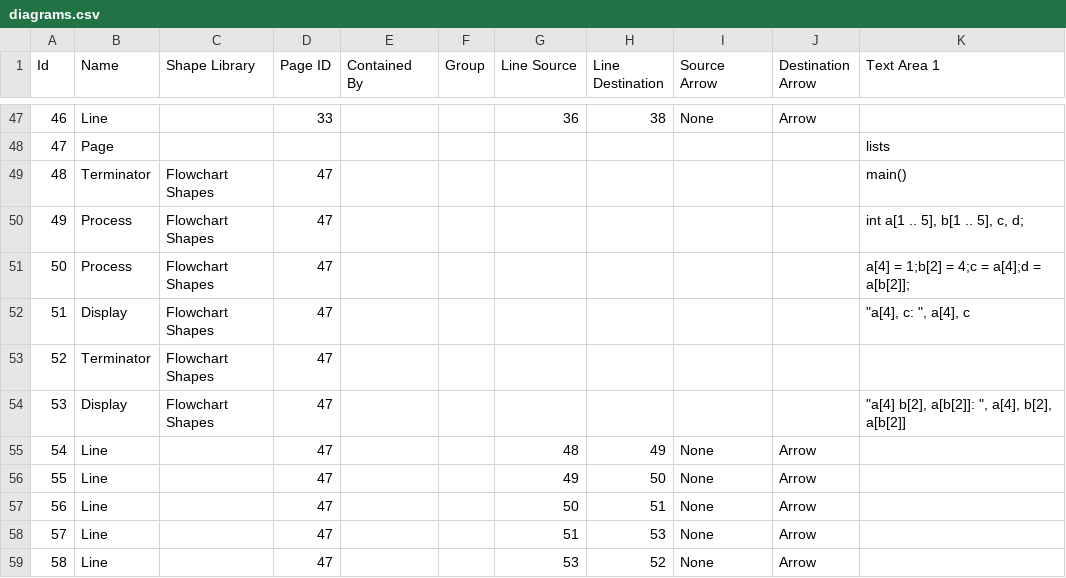
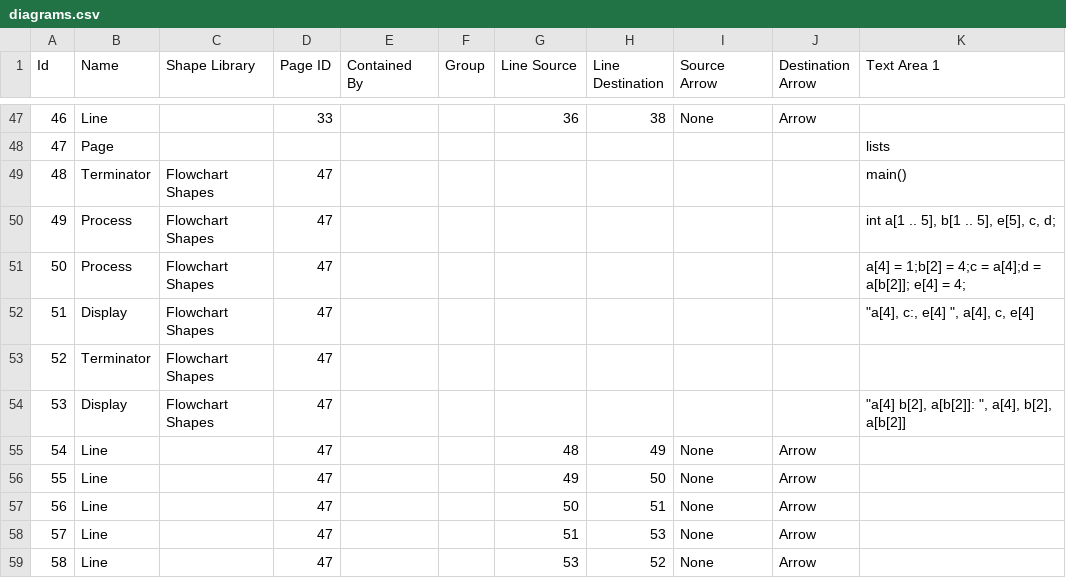
Before and after one commit to edlgg/vip, a CSV file: diagram_converter/examples/csvs/diagrams.csv, drawn as a sheet; only a part is shown, gaps mark what is left out.

```diff
--- a/diagram_converter/examples/csvs/diagrams.csv
+++ b/diagram_converter/examples/csvs/diagrams.csv
@@ -49,5 +49,5 @@ Id,Name,Shape Library,Page ID,Contained By,Group,Line Source,Line Destination,So
 48,Terminator,Flowchart Shapes,47,,,,,,,main()
-49,Process,Flowchart Shapes,47,,,,,,,"int a[1 .. 5], b[1 .. 5], c, d;"
-50,Process,Flowchart Shapes,47,,,,,,,"a[4] = 1;b[2] = 4;c = a[4];d = a[b[2]];"
-51,Display,Flowchart Shapes,47,,,,,,,"""a[4], c: "", a[4], c"
+49,Process,Flowchart Shapes,47,,,,,,,"int a[1 .. 5], b[1 .. 5], e[5], c, d;"
+50,Process,Flowchart Shapes,47,,,,,,,"a[4] = 1;b[2] = 4;c = a[4];d = a[b[2]]; e[4] = 4;"
+51,Display,Flowchart Shapes,47,,,,,,,"""a[4], c:, e[4] "", a[4], c, e[4]"
 52,Terminator,Flowchart Shapes,47,,,,,,,
```
Also changed, not shown: 3 other files.
